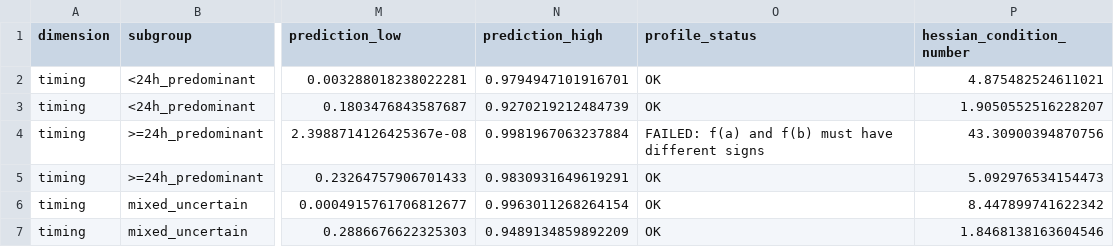
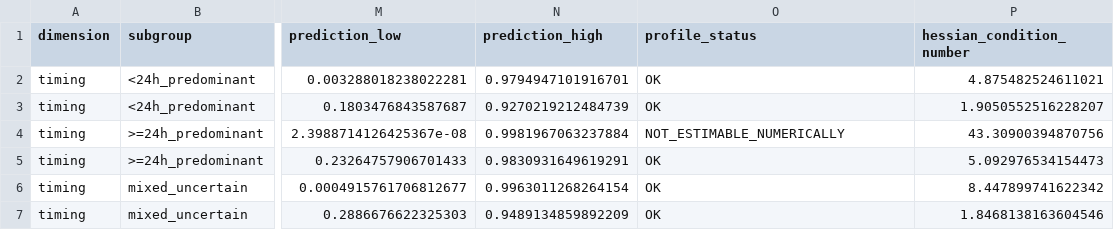
Before and after one commit to DitoLiberato/CAN-CCHD-Browser-Operator-Agent, a CSV file: analysis/phase6/results/phase6_subgroup_results.csv, drawn as a sheet; only a part is shown, gaps mark what is left out; the diff names each change by its address in the sheet, - before the commit and + after, or states it on an @@ line.

Commit message:
Phase 11: resolve adversarial review and finalize SHA abstract

```diff
--- a/analysis/phase6/results/phase6_subgroup_results.csv
+++ b/analysis/phase6/results/phase6_subgroup_results.csv
-O4 (profile_status): FAILED: f(a) and f(b) must have different signs
+O4 (profile_status): NOT_ESTIMABLE_NUMERICALLY
```
Also changed, not shown: 7 other files.
